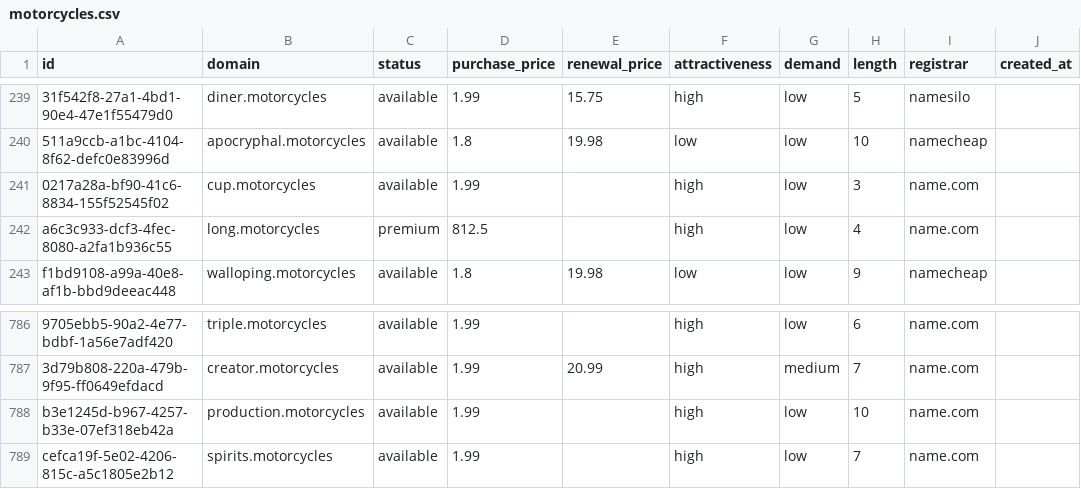
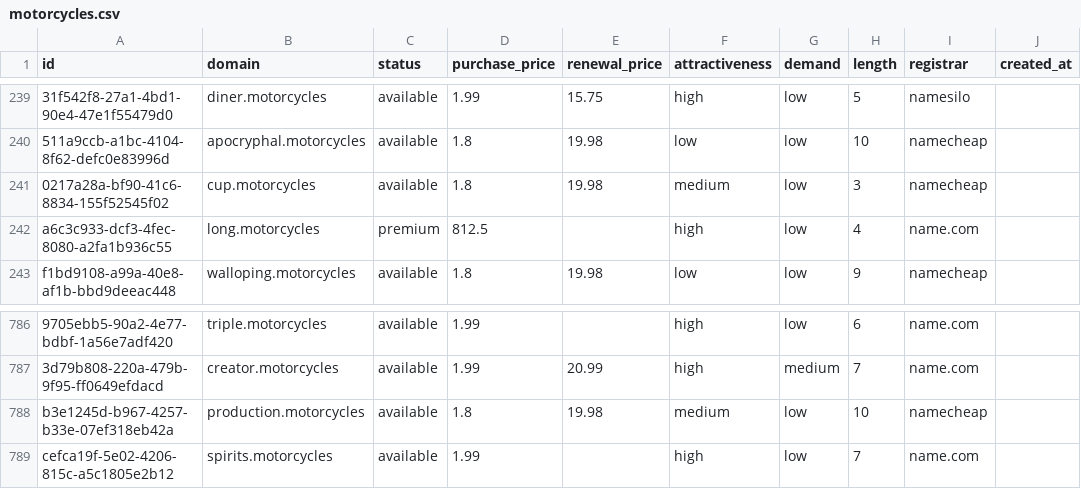
Before and after one commit to UniqueDomains/motorcycles-oneword-domains, a CSV file: motorcycles.csv, drawn as a sheet; only a part is shown, gaps mark what is left out; the diff names each change by its address in the sheet, - before the commit and + after, or states it on an @@ line.

Commit message:
Domains update

```diff
--- a/motorcycles.csv
+++ b/motorcycles.csv
-D241 (purchase_price): 1.99
+D241 (purchase_price): 1.8
-E241 (renewal_price): (empty)
+E241 (renewal_price): 19.98
-F241 (attractiveness): high
+F241 (attractiveness): medium
-I241 (registrar): name.com
+I241 (registrar): namecheap
-D788 (purchase_price): 1.99
+D788 (purchase_price): 1.8
-E788 (renewal_price): (empty)
+E788 (renewal_price): 19.98
-F788 (attractiveness): high
+F788 (attractiveness): medium
-I788 (registrar): name.com
+I788 (registrar): namecheap
```
Also changed, not shown: 3 other files.
